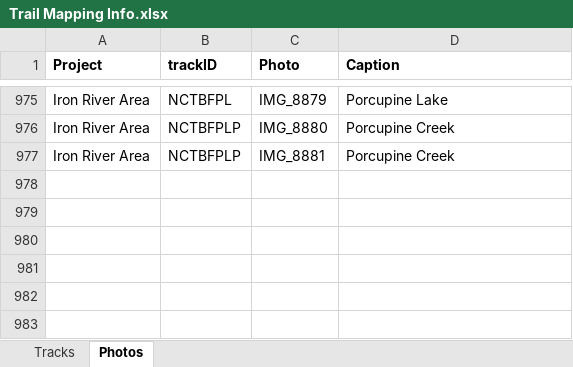
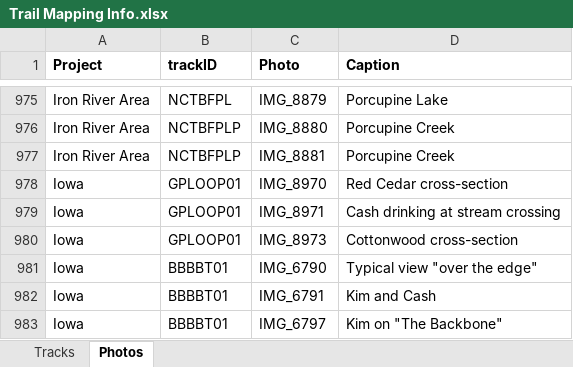
Before and after one commit to droglenc/MAPPING, an Excel workbook: Data/Trail Mapping Info.xlsx, sheet Photos, drawn as a sheet; only a part is shown, gaps mark what is left out; values as stored, in another font and other column widths than the file's, no borders; the diff names each change by its address in the sheet, - before the commit and + after, or states it on an @@ line.

Commit message:
Updated Iowa hikes

```diff
--- a/Data/Trail Mapping Info.xlsx (sheet Photos)
+++ b/Data/Trail Mapping Info.xlsx (sheet Photos)
+row 978: Iowa | GPLOOP01 | IMG_8970 | Red Cedar cross-section
+row 979: Iowa | GPLOOP01 | IMG_8971 | Cash drinking at stream crossing
+row 980: Iowa | GPLOOP01 | IMG_8973 | Cottonwood cross-section
+row 981: Iowa | BBBBT01 | IMG_6790 | Typical view "over the edge"
+row 982: Iowa | BBBBT01 | IMG_6791 | Kim and Cash
+row 983: Iowa | BBBBT01 | IMG_6797 | Kim on "The Backbone"
```
Also changed, not shown: sheet Tracks, 51 other files.
